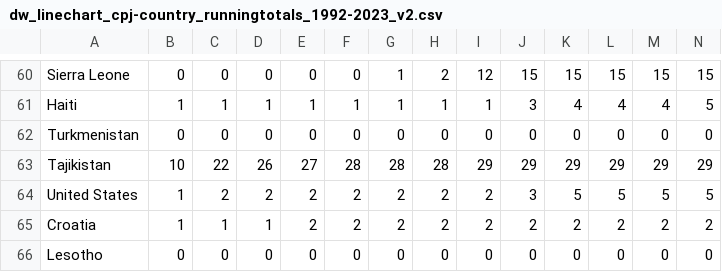
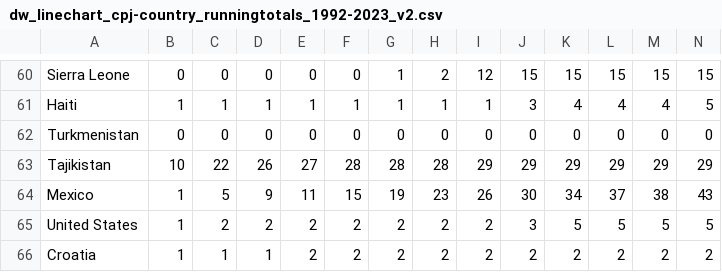
Before and after one commit to treintaidos/violencia-periodismo, a CSV file: datawrapper/dw_linechart_cpj-country_runningtotals_1992-2023_v2.csv, drawn as a sheet; only a part is shown, gaps mark what is left out; the shorter side is filled out with more unchanged rows; rows hold the shown columns only; the diff names each change by its address in the sheet, - before the commit and + after, or states it on an @@ line.

```diff
--- a/datawrapper/dw_linechart_cpj-country_runningtotals_1992-2023_v2.csv
+++ b/datawrapper/dw_linechart_cpj-country_runningtotals_1992-2023_v2.csv
+row 64: Mexico | 1 | 5 | 9 | 11 | 15 | 19 | 23 | 26 | 30 | 34 | 37 | 38 | 43
```
Also changed, not shown: datawrapper/dw_linechart_cpj-globalevents-peryear_1992-2023_v2.csv, datawrapper/dw_map_cpj-countrytotals_1992-2023_v2.csv, 1 other file.
